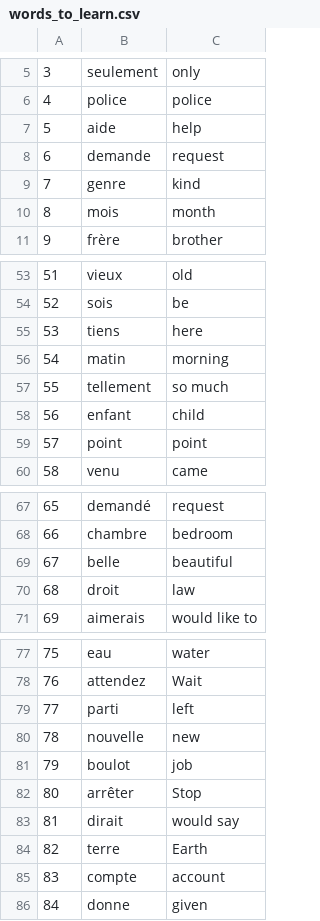
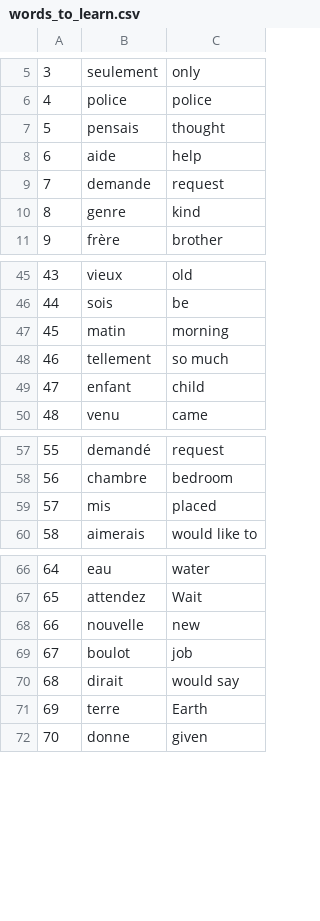
Before and after one commit to pastasauce59/Flashy-flash-card-study-app, a CSV file: data/words_to_learn.csv, drawn as a sheet; only a part is shown, gaps mark what is left out; removed rows and columns are numbered as before the commit, all else as after; the diff covers the shown part only; the diff names each change by its address in the sheet, - before the commit and + after, or states it on an @@ line.

Commit message:
Created a try and exception block of code to check when the program is run if there is data for words left for the user to learn. If there is not, the program starts fresh with the words from french_words.csv.

```diff
--- a/data/words_to_learn.csv
+++ b/data/words_to_learn.csv
+row 7: 5 | pensais | thought
@@ column A renumbered from row 8 down @@
-row 10: 8 | mois | month
-row 55: 53 | tiens | here
-row 59: 57 | point | point
-row 69: 67 | belle | beautiful
-row 70: 68 | droit | law
+row 59: 57 | mis | placed
-row 79: 77 | parti | left
-row 82: 80 | arrêter | Stop
-row 85: 83 | compte | account
```
Also changed, not shown: 2 added rows and 12 removed rows elsewhere in this file, 1 other file.
